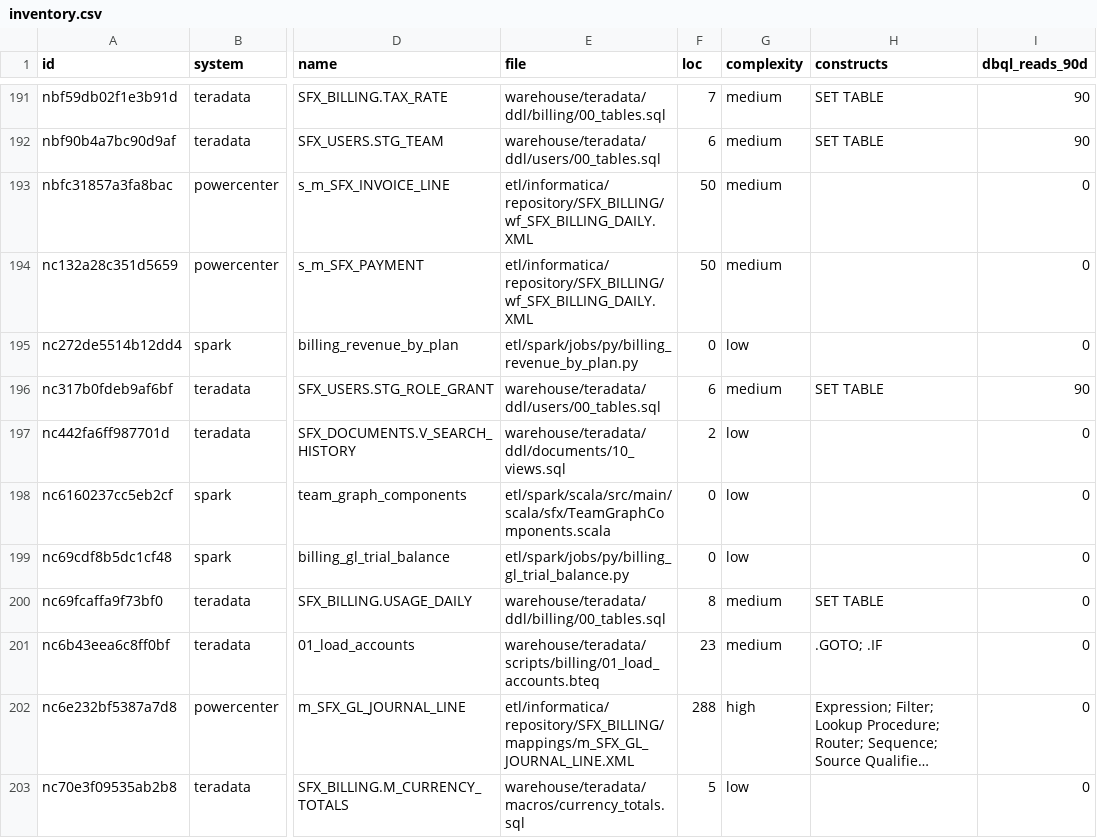
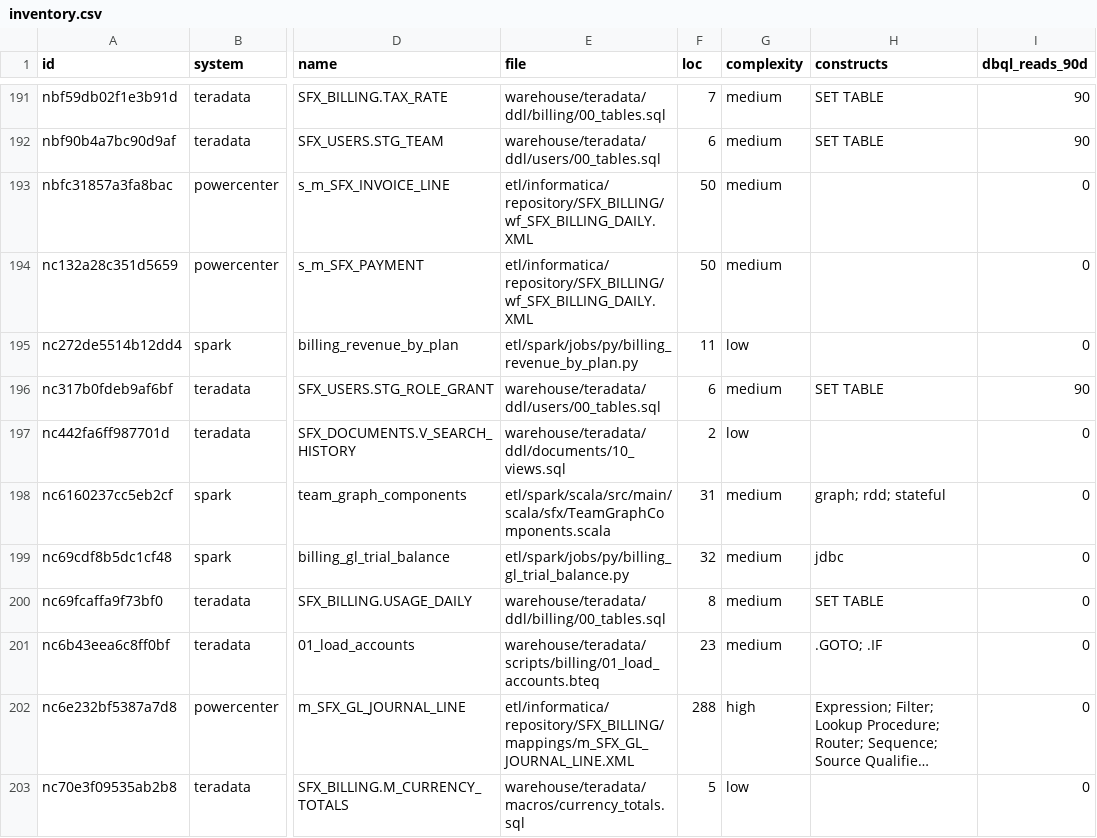
Before and after one commit to Cognition-Partner-Workshops/otterworks, a CSV file: migration/dw-exit/inventory.csv, drawn as a sheet; only a part is shown, gaps mark what is left out; long unchanged cells end in …; the diff covers the shown part only; the diff names each change by its address in the sheet, - before the commit and + after, or states it on an @@ line.

```diff
--- a/migration/dw-exit/inventory.csv
+++ b/migration/dw-exit/inventory.csv
-F195 (loc): 0
+F195 (loc): 11
-F198 (loc): 0
+F198 (loc): 31
-G198:G199 (complexity): low
+G198:G199 (complexity): medium
-H198 (constructs): (empty)
+H198 (constructs): graph; rdd; stateful
-F199 (loc): 0
+F199 (loc): 32
-H199 (constructs): (empty)
+H199 (constructs): jdbc
```
Also changed, not shown: 65 edited cells elsewhere in this file, 16 other files.
